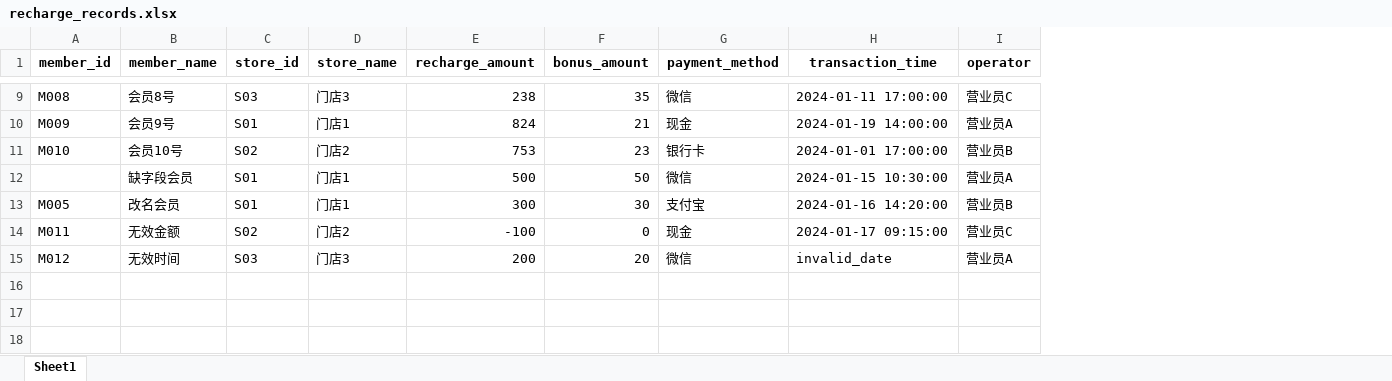
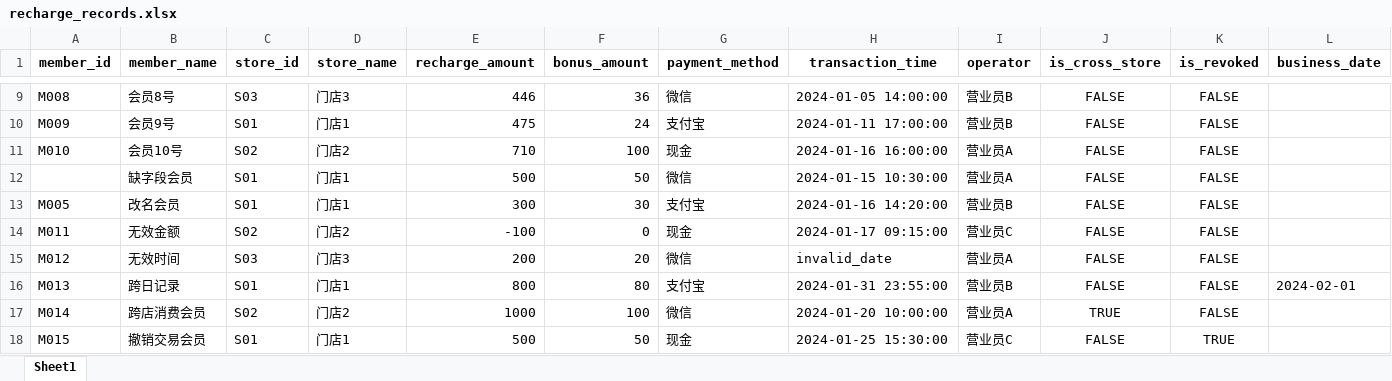
Before and after one commit to 273798536/mypro, an Excel workbook: y11581/samples/recharge_records.xlsx, sheet Sheet1, drawn as a sheet; only a part is shown, gaps mark what is left out; values as stored, in another font and other column widths than the file's, no borders; the diff covers the shown part only; the diff names each change by its address in the sheet, - before the commit and + after, or states it on an @@ line.

```diff
--- a/y11581/samples/recharge_records.xlsx (sheet Sheet1)
+++ b/y11581/samples/recharge_records.xlsx (sheet Sheet1)
+column J (is_cross_store), rows 9-15: all FALSE
+column K (is_revoked), rows 9-15: all FALSE
+column L (business_date), empty
-E9 (recharge_amount): 238
+E9 (recharge_amount): 446
-F9 (bonus_amount): 35
+F9 (bonus_amount): 36
-H9 (transaction_time): 2024-01-11 17:00:00
+H9 (transaction_time): 2024-01-05 14:00:00
-I9 (operator): 营业员C
+I9 (operator): 营业员B
-E10 (recharge_amount): 824
+E10 (recharge_amount): 475
-F10 (bonus_amount): 21
+F10 (bonus_amount): 24
-G10 (payment_method): 现金
+G10 (payment_method): 支付宝
-H10 (transaction_time): 2024-01-19 14:00:00
+H10 (transaction_time): 2024-01-11 17:00:00
-I10 (operator): 营业员A
+I10 (operator): 营业员B
-E11 (recharge_amount): 753
+E11 (recharge_amount): 710
-F11 (bonus_amount): 23
+F11 (bonus_amount): 100
-G11 (payment_method): 银行卡
+G11 (payment_method): 现金
-H11 (transaction_time): 2024-01-01 17:00:00
+H11 (transaction_time): 2024-01-16 16:00:00
-I11 (operator): 营业员B
+I11 (operator): 营业员A
+row 16: M013 | 跨日记录 | S01 | 门店1 | 800 | 80 | 支付宝 | 2024-01-31 23:55:00 | 营业员B | FALSE | FALSE | 2024-02-01
+row 17: M014 | 跨店消费会员 | S02 | 门店2 | 1000 | 100 | 微信 | 2024-01-20 10:00:00 | 营业员A | TRUE | FALSE
+row 18: M015 | 撤销交易会员 | S01 | 门店1 | 500 | 50 | 现金 | 2024-01-25 15:30:00 | 营业员C | FALSE | TRUE
```
Also changed, not shown: 29 edited cells elsewhere in this sheet, y11581/samples/handover_records.xlsx, y11581/samples/refund_records.xlsx, 11 other files.
